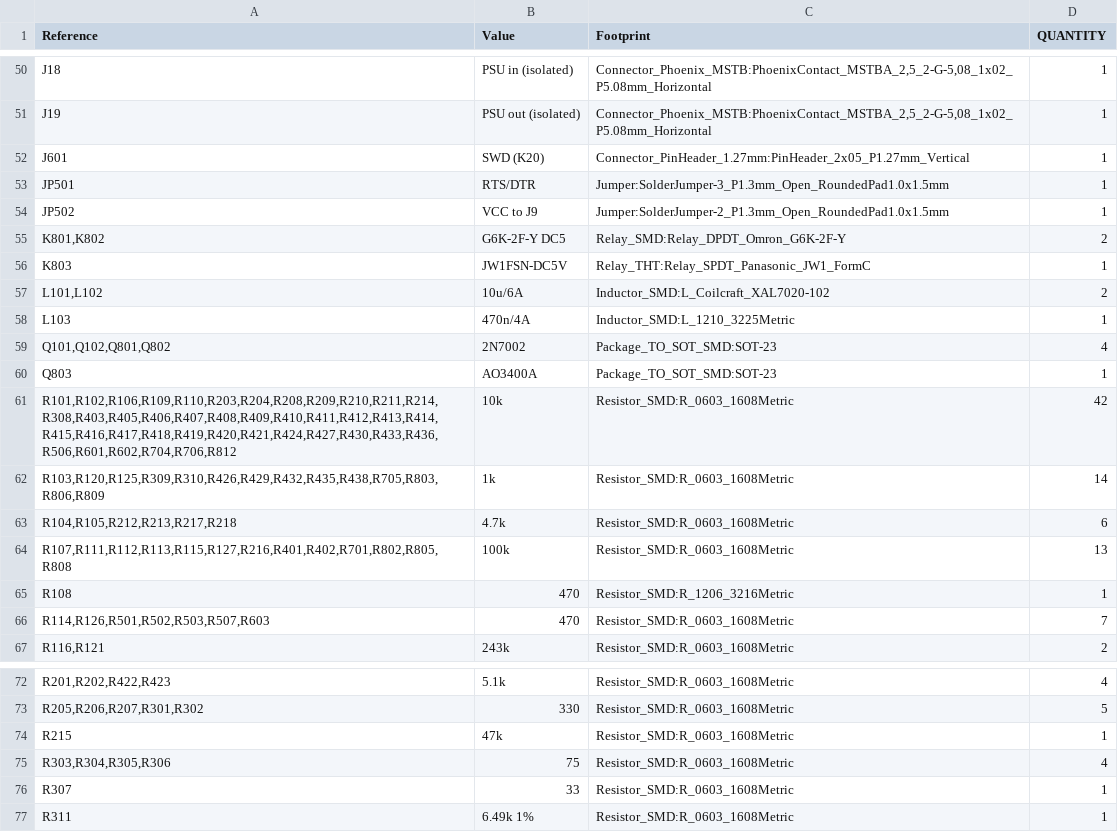
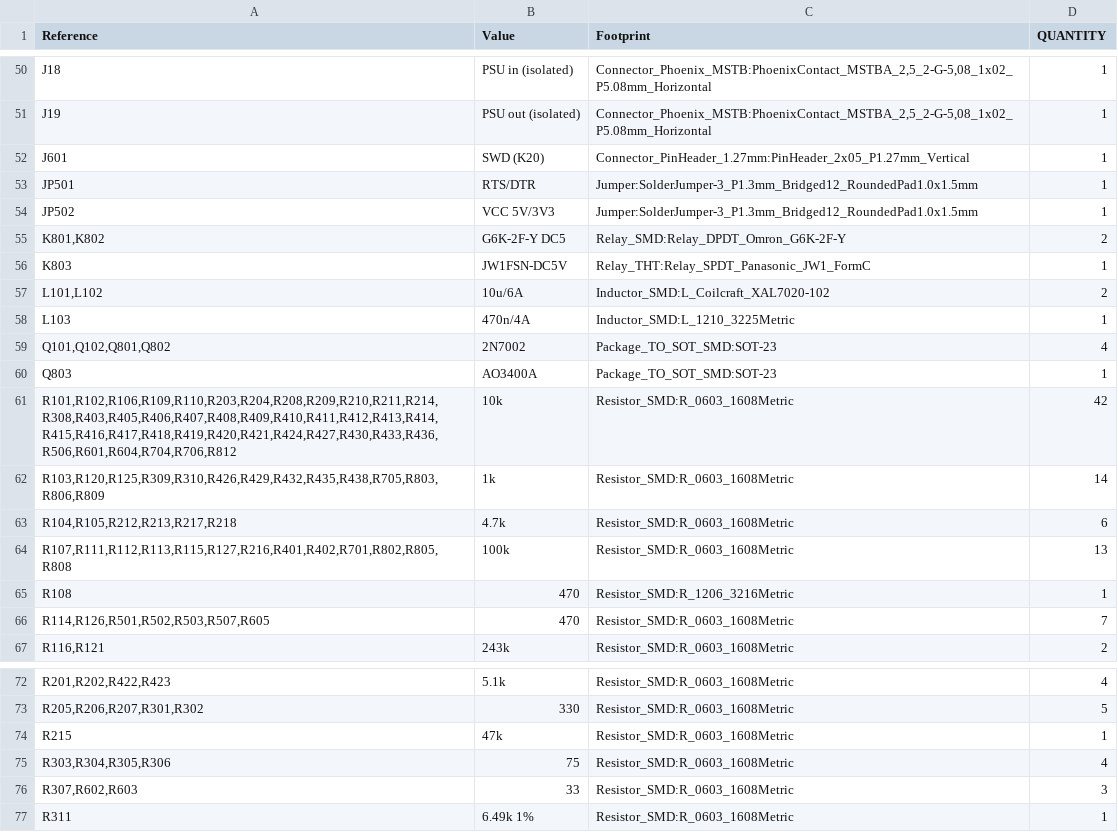
Before and after one commit to calicopizzadelivery/sbc-development-baseboard, a CSV file: hardware/kicad/sbc-baseboard/bom.csv, drawn as a sheet; only a part is shown, gaps mark what is left out.

```diff
--- a/hardware/kicad/sbc-baseboard/bom.csv
+++ b/hardware/kicad/sbc-baseboard/bom.csv
@@ -52,4 +52,4 @@
 "J601","SWD (K20)","Connector_PinHeader_1.27mm:PinHeader_2x05_P1.27mm_Vertical","1"
-"JP501","RTS/DTR","Jumper:SolderJumper-3_P1.3mm_Open_RoundedPad1.0x1.5mm","1"
-"JP502","VCC to J9","Jumper:SolderJumper-2_P1.3mm_Open_RoundedPad1.0x1.5mm","1"
+"JP501","RTS/DTR","Jumper:SolderJumper-3_P1.3mm_Bridged12_RoundedPad1.0x1.5mm","1"
+"JP502","VCC 5V/3V3","Jumper:SolderJumper-3_P1.3mm_Bridged12_RoundedPad1.0x1.5mm","1"
 "K801,K802","G6K-2F-Y DC5","Relay_SMD:Relay_DPDT_Omron_G6K-2F-Y","2"
@@ -60,3 +60,3 @@
 "Q803","AO3400A","Package_TO_SOT_SMD:SOT-23","1"
-"R101,R102,R106,R109,R110,R203,R204,R208,R209,R210,R211,R214,R308,R403,R405,R406,R407,R408,R409,R410,R411,R412,R413,R414,R415,R416,R417,R418,R419,R420,R421,R424,R427,R430,R433,R436,R506,R601,R602,R704,R706,R812","10k","Resistor_SMD:R_0603_1608Metric","42"
+"R101,R102,R106,R109,R110,R203,R204,R208,R209,R210,R211,R214,R308,R403,R405,R406,R407,R408,R409,R410,R411,R412,R413,R414,R415,R416,R417,R418,R419,R420,R421,R424,R427,R430,R433,R436,R506,R601,R604,R704,R706,R812","10k","Resistor_SMD:R_0603_1608Metric","42"
 "R103,R120,R125,R309,R310,R426,R429,R432,R435,R438,R705,R803,R806,R809","1k","Resistor_SMD:R_0603_1608Metric","14"
@@ -65,3 +65,3 @@
 "R108","470","Resistor_SMD:R_1206_3216Metric","1"
-"R114,R126,R501,R502,R503,R507,R603","470","Resistor_SMD:R_0603_1608Metric","7"
+"R114,R126,R501,R502,R503,R507,R605","470","Resistor_SMD:R_0603_1608Metric","7"
 "R116,R121","243k","Resistor_SMD:R_0603_1608Metric","2"
@@ -75,3 +75,3 @@
 "R303,R304,R305,R306","75","Resistor_SMD:R_0603_1608Metric","4"
-"R307","33","Resistor_SMD:R_0603_1608Metric","1"
+"R307,R602,R603","33","Resistor_SMD:R_0603_1608Metric","3"
 "R311","6.49k 1%","Resistor_SMD:R_0603_1608Metric","1"
```
Also changed, not shown: 21 other files.
